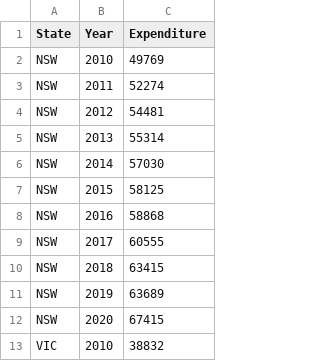
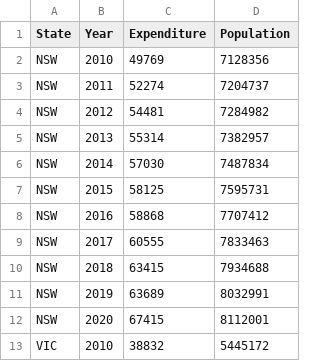
Before and after one commit to MaxE-Monash/Week10-HW, a CSV file: Data/Bubble_plot_data.csv, drawn as a sheet; only a part is shown; the diff names each change by its address in the sheet, - before the commit and + after, or states it on an @@ line.

Commit message:
Add files via upload

```diff
--- a/Data/Bubble_plot_data.csv
+++ b/Data/Bubble_plot_data.csv
+column D (Population), rows 2-13: 7128356 | 7204737 | 7284982 | 7382957 | 7487834 | 7595731 | 7707412 | 7833463 | 7934688 | 8032991 | 8112001 | 5445172
```
